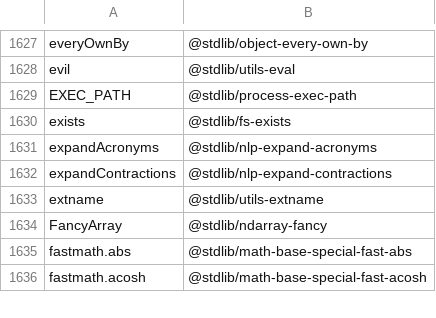
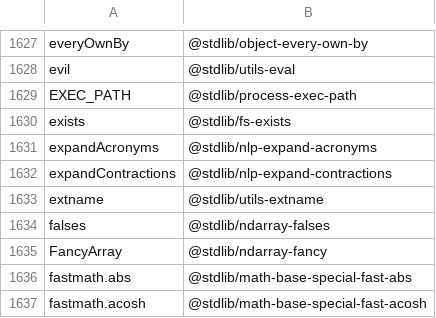
Before and after one commit to stdlib-js/namespace-alias2standalone, a CSV file: data/data.csv, drawn as a sheet; only a part is shown, gaps mark what is left out; the diff names each change by its address in the sheet, - before the commit and + after, or states it on an @@ line.

```diff
--- a/data/data.csv
+++ b/data/data.csv
+row 1634: falses | @stdlib/ndarray-falses
```
Also changed, not shown: 4 other files.
